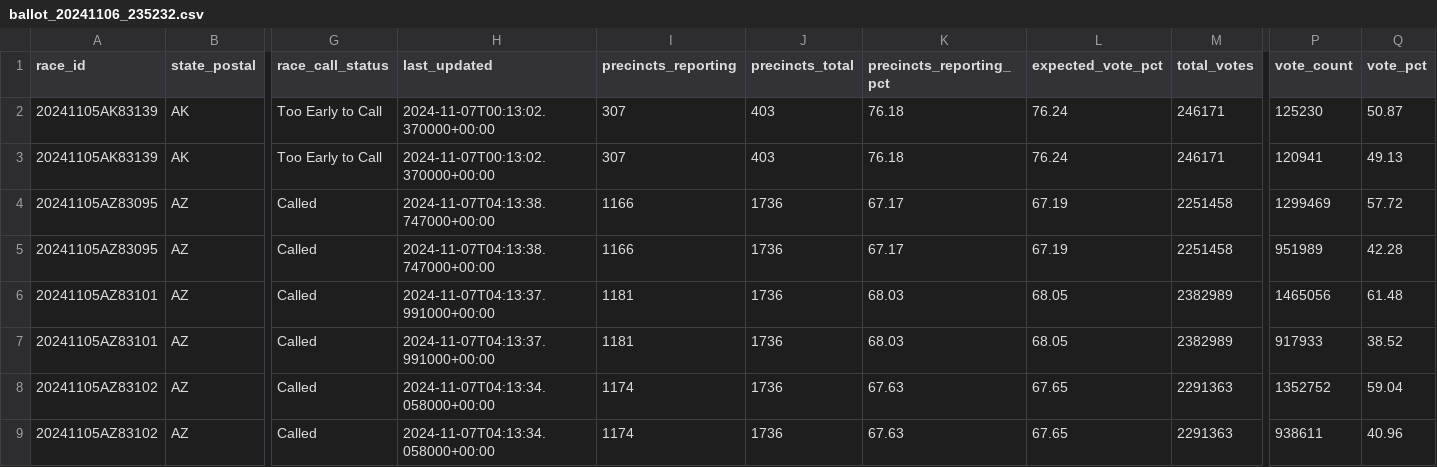
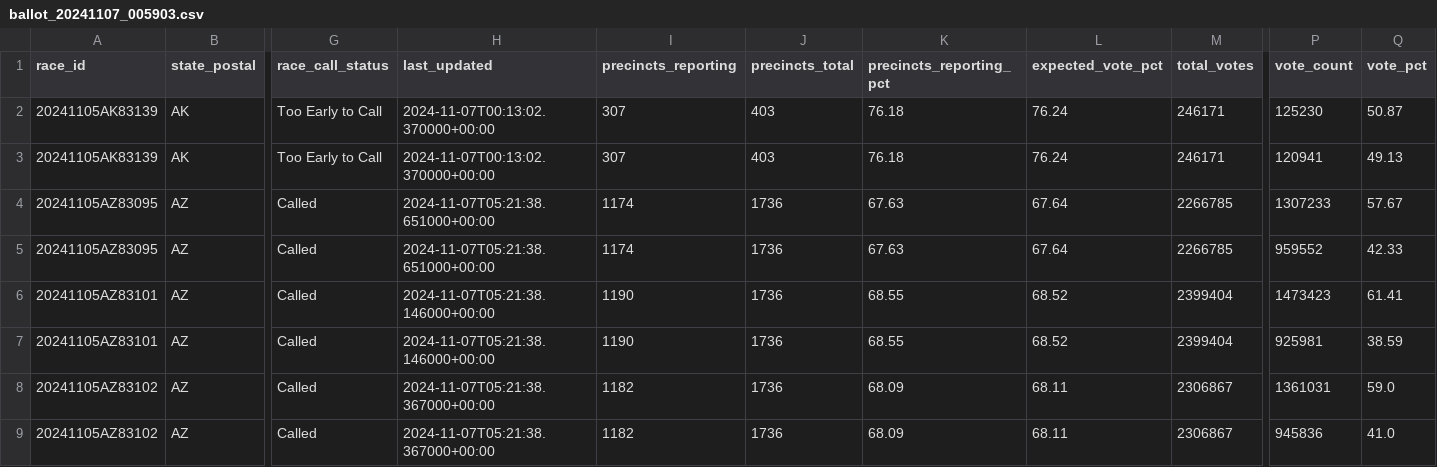
Before and after one commit to elianaive/AP-Election-Parser, a CSV file: data/ballot_20241107_005903.csv (was data/ballot_20241106_235232.csv), drawn as a sheet; only a part is shown, gaps mark what is left out; the diff covers the shown part only; the diff names each change by its address in the sheet, - before the commit and + after, or states it on an @@ line.

```diff
--- a/data/ballot_20241106_235232.csv
+++ b/data/ballot_20241107_005903.csv
-H4:H5 (last_updated): 2024-11-07T04:13:38.747000+00:00
+H4:H5 (last_updated): 2024-11-07T05:21:38.651000+00:00
-I4:I5 (precincts_reporting): 1166
+I4:I5 (precincts_reporting): 1174
-K4:K5 (precincts_reporting_pct): 67.17
+K4:K5 (precincts_reporting_pct): 67.63
-L4:L5 (expected_vote_pct): 67.19
+L4:L5 (expected_vote_pct): 67.64
-M4:M5 (total_votes): 2251458
+M4:M5 (total_votes): 2266785
-P4 (vote_count): 1299469
+P4 (vote_count): 1307233
-Q4 (vote_pct): 57.72
+Q4 (vote_pct): 57.67
-P5 (vote_count): 951989
+P5 (vote_count): 959552
-Q5 (vote_pct): 42.28
+Q5 (vote_pct): 42.33
-H6:H7 (last_updated): 2024-11-07T04:13:37.991000+00:00
+H6:H7 (last_updated): 2024-11-07T05:21:38.146000+00:00
-I6:I7 (precincts_reporting): 1181
+I6:I7 (precincts_reporting): 1190
-K6:K7 (precincts_reporting_pct): 68.03
+K6:K7 (precincts_reporting_pct): 68.55
-L6:L7 (expected_vote_pct): 68.05
+L6:L7 (expected_vote_pct): 68.52
-M6:M7 (total_votes): 2382989
+M6:M7 (total_votes): 2399404
-P6 (vote_count): 1465056
+P6 (vote_count): 1473423
-Q6 (vote_pct): 61.48
+Q6 (vote_pct): 61.41
-P7 (vote_count): 917933
+P7 (vote_count): 925981
-Q7 (vote_pct): 38.52
+Q7 (vote_pct): 38.59
-H8:H9 (last_updated): 2024-11-07T04:13:34.058000+00:00
+H8:H9 (last_updated): 2024-11-07T05:21:38.367000+00:00
-I8:I9 (precincts_reporting): 1174
+I8:I9 (precincts_reporting): 1182
-K8:K9 (precincts_reporting_pct): 67.63
+K8:K9 (precincts_reporting_pct): 68.09
-L8:L9 (expected_vote_pct): 67.65
+L8:L9 (expected_vote_pct): 68.11
-M8:M9 (total_votes): 2291363
+M8:M9 (total_votes): 2306867
-P8 (vote_count): 1352752
+P8 (vote_count): 1361031
-Q8 (vote_pct): 59.04
+Q8 (vote_pct): 59.0
-P9 (vote_count): 938611
+P9 (vote_count): 945836
-Q9 (vote_pct): 40.96
+Q9 (vote_pct): 41.0
```
Also changed, not shown: 14 edited cells elsewhere in this file, data/governor_20241107_005903.csv, data/house_20241107_005903.csv, 9 other files.
